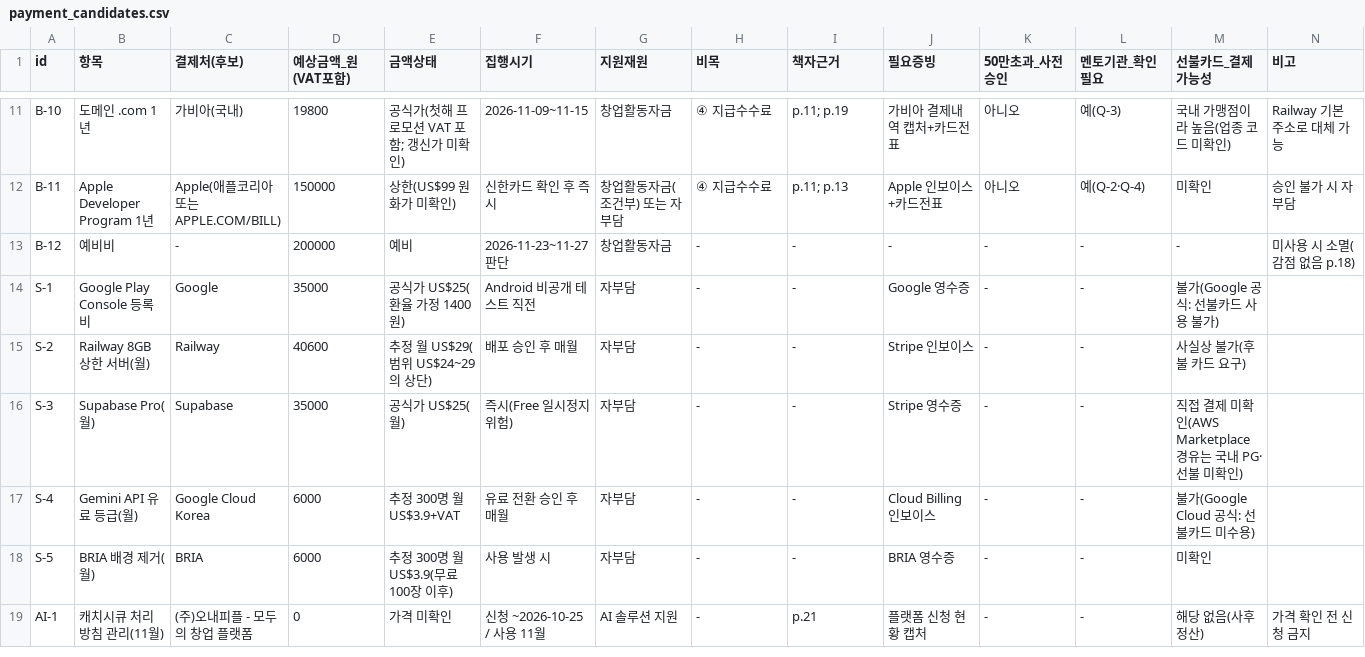
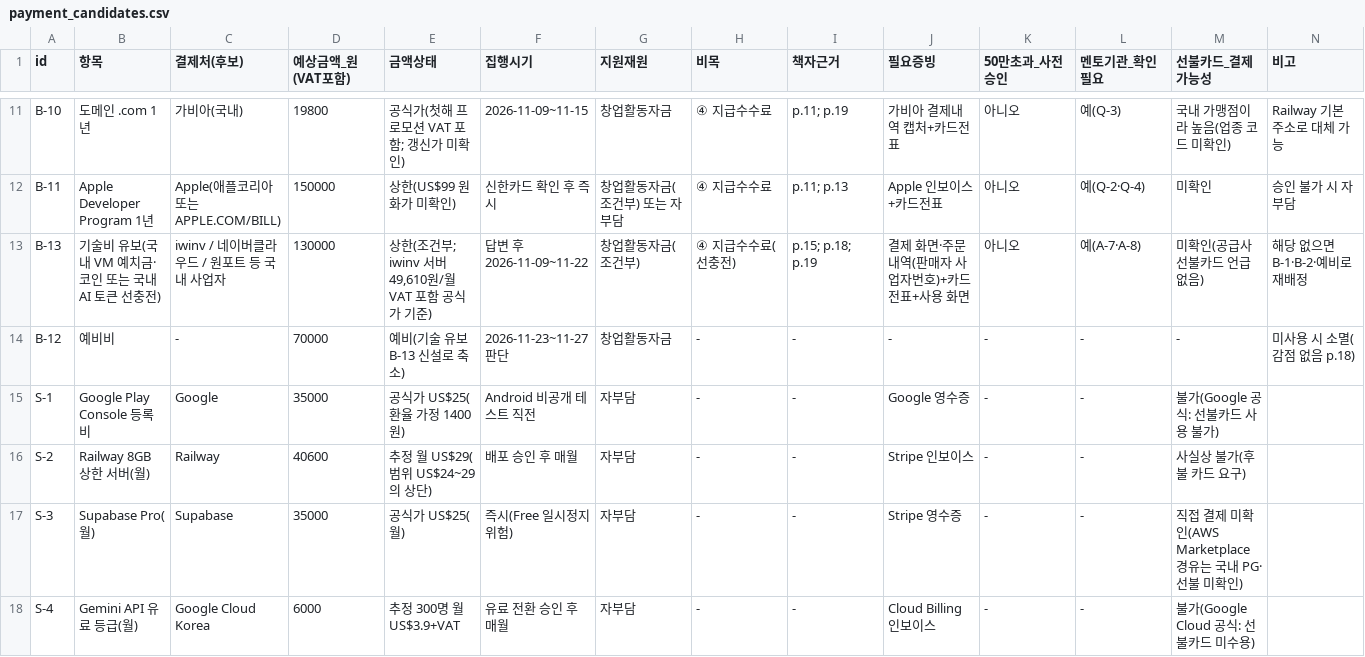
Before and after one commit to 530912/styleseed, a CSV file: docs/funding/payment_candidates.csv, drawn as a sheet; only a part is shown, gaps mark what is left out; the shorter side is filled out with more unchanged rows; addresses are those after the commit; rows hold the shown columns only; the diff names each change by its address in the sheet, - before the commit and + after, or states it on an @@ line.

```diff
--- a/docs/funding/payment_candidates.csv
+++ b/docs/funding/payment_candidates.csv
+row 13: B-13 | 기술비 유보(국내 VM 예치금·코인 또는 국내 AI 토큰 선충전) | iwinv / 네이버클라우드 / 원포트 등 국내 사업자 | 130000 | 상한(조건부; iwinv 서버 49,610원/월 VAT 포함 공식가 기준) | 답변 후 2026-11-09~11-22 | 창업활동자금(조건부) | ④ 지급수수료(선충전) | p.15; p.18; p.19 | 결제 화면·주문내역(판매자 사업자번호)+카드전표+사용 화면 | 아니오 | 예(A-7·A-8) | 미확인(공급사 선불카드 언급 없음) | 해당 없으면 B-1·B-2·예비로 재배정
-D14 (예상금액_원(VAT포함)): 200000
+D14 (예상금액_원(VAT포함)): 70000
-E14 (금액상태): 예비
+E14 (금액상태): 예비(기술 유보 B-13 신설로 축소)
```
Also changed, not shown: 5 other files.
